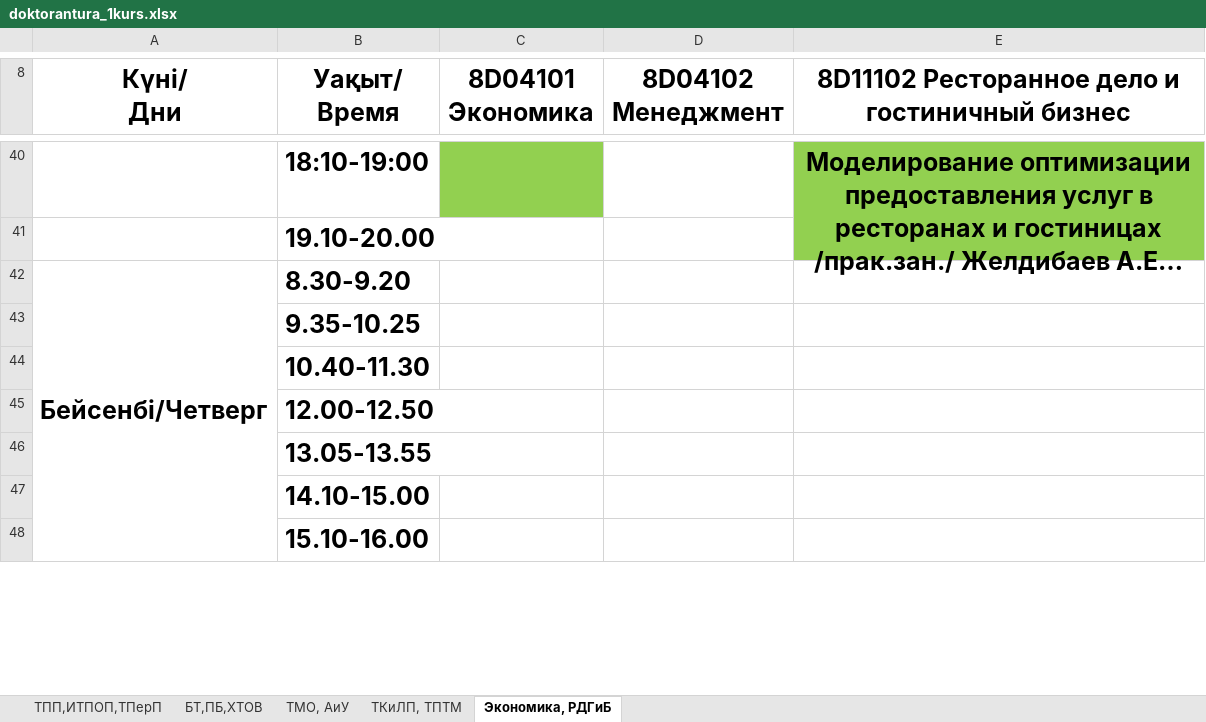
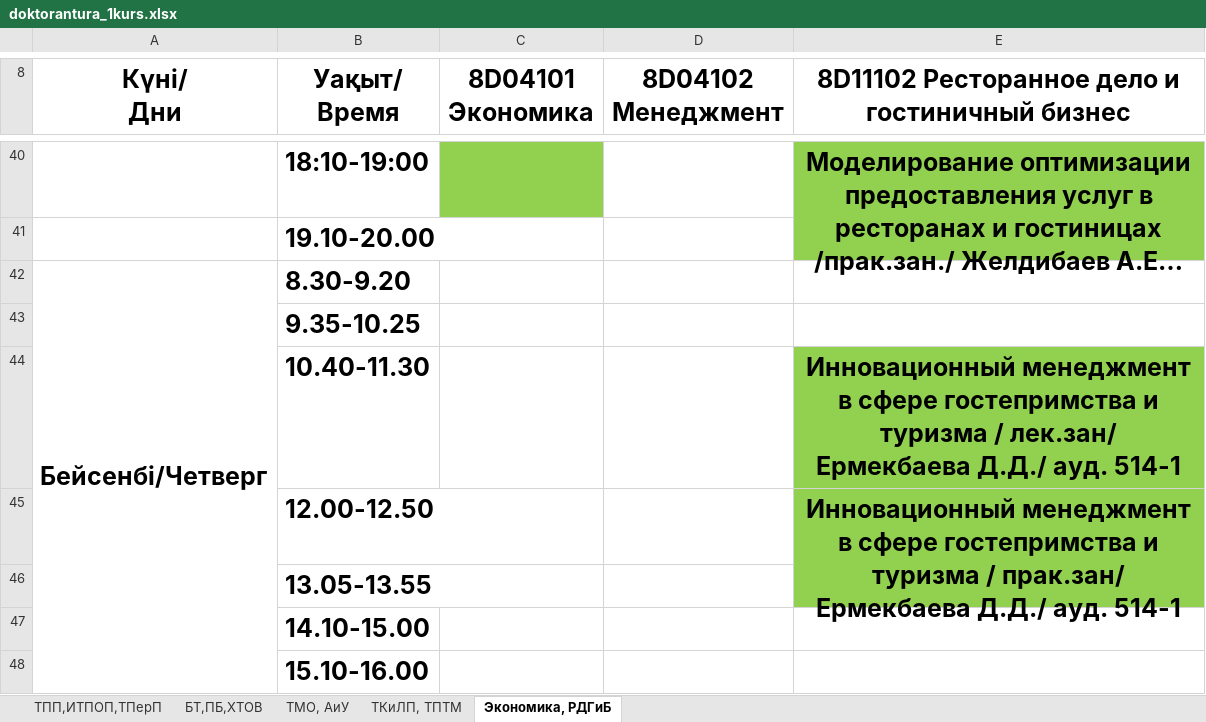
Before and after one commit to drashidinov/ATUscheduleIS, an Excel workbook: raw/doktorantura_1kurs.xlsx, sheet Экономика, РДГиБ, drawn as a sheet; only a part is shown, gaps mark what is left out; long unchanged cells end in …; values as stored, in another font and other column widths than the file's, no borders; charts and pictures not drawn; the diff covers the shown part only; the diff names each change by its address in the sheet, - before the commit and + after, or states it on an @@ line.

Commit message:
Update schedule source(s): raw/magistratura_profil.xlsx, raw/doktorantura_1kurs.xlsx

```diff
--- a/raw/doktorantura_1kurs.xlsx (sheet Экономика, РДГиБ)
+++ b/raw/doktorantura_1kurs.xlsx (sheet Экономика, РДГиБ)
-E44: (empty)
+E44: Инновационный менеджмент в сфере гостепримства и туризма / лек.зан/ Ермекбаева Д.Д./ ауд. 514-1
-E44:E45 fill: none
+E44:E45 fill: #92D050
-E45: (empty)
+E45: Инновационный менеджмент в сфере гостепримства и туризма / прак.зан/ Ермекбаева Д.Д./ ауд. 514-1
+E45:E46 merged
```
Also changed, not shown: 2 edited cells, cell formats and merged cells elsewhere in this sheet, raw/magistratura_profil.xlsx.
